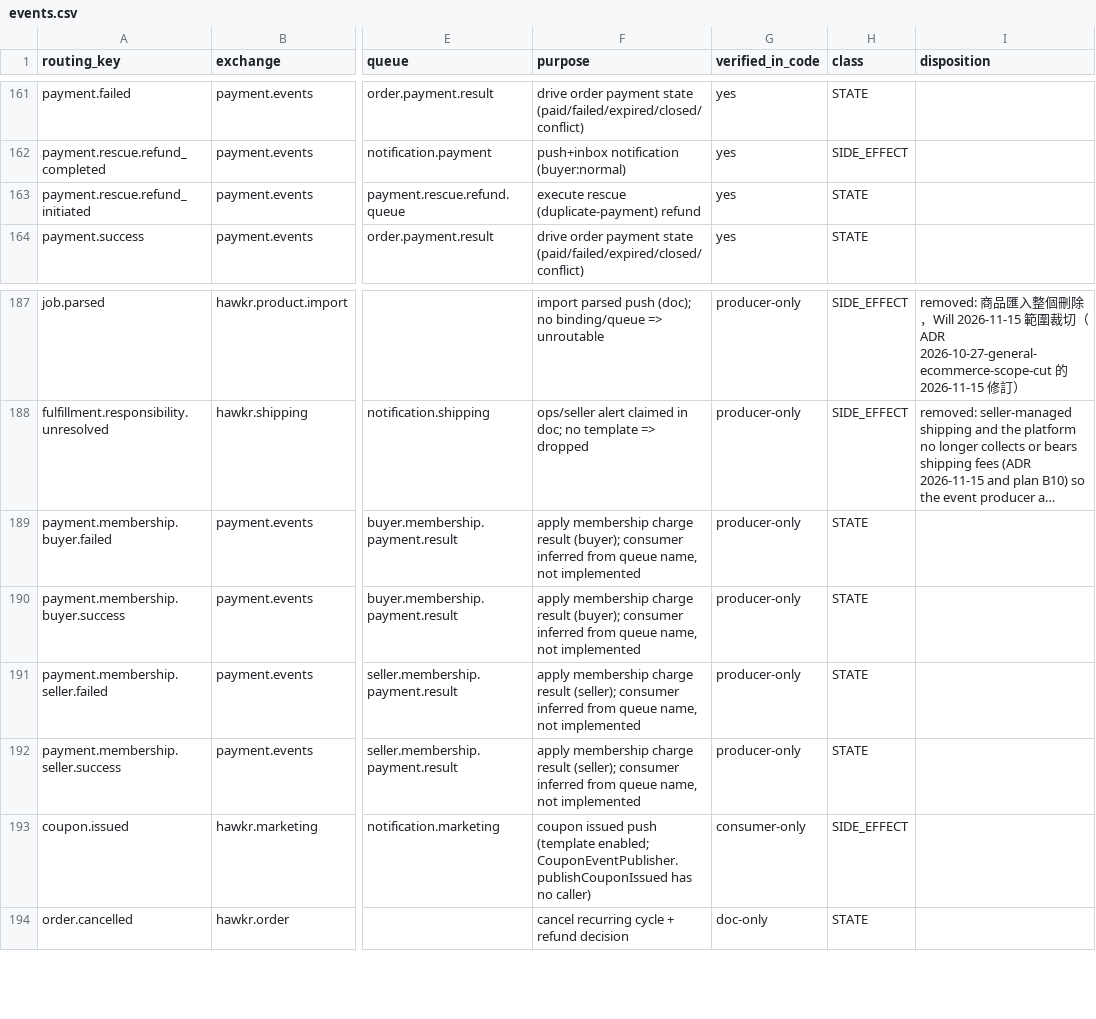
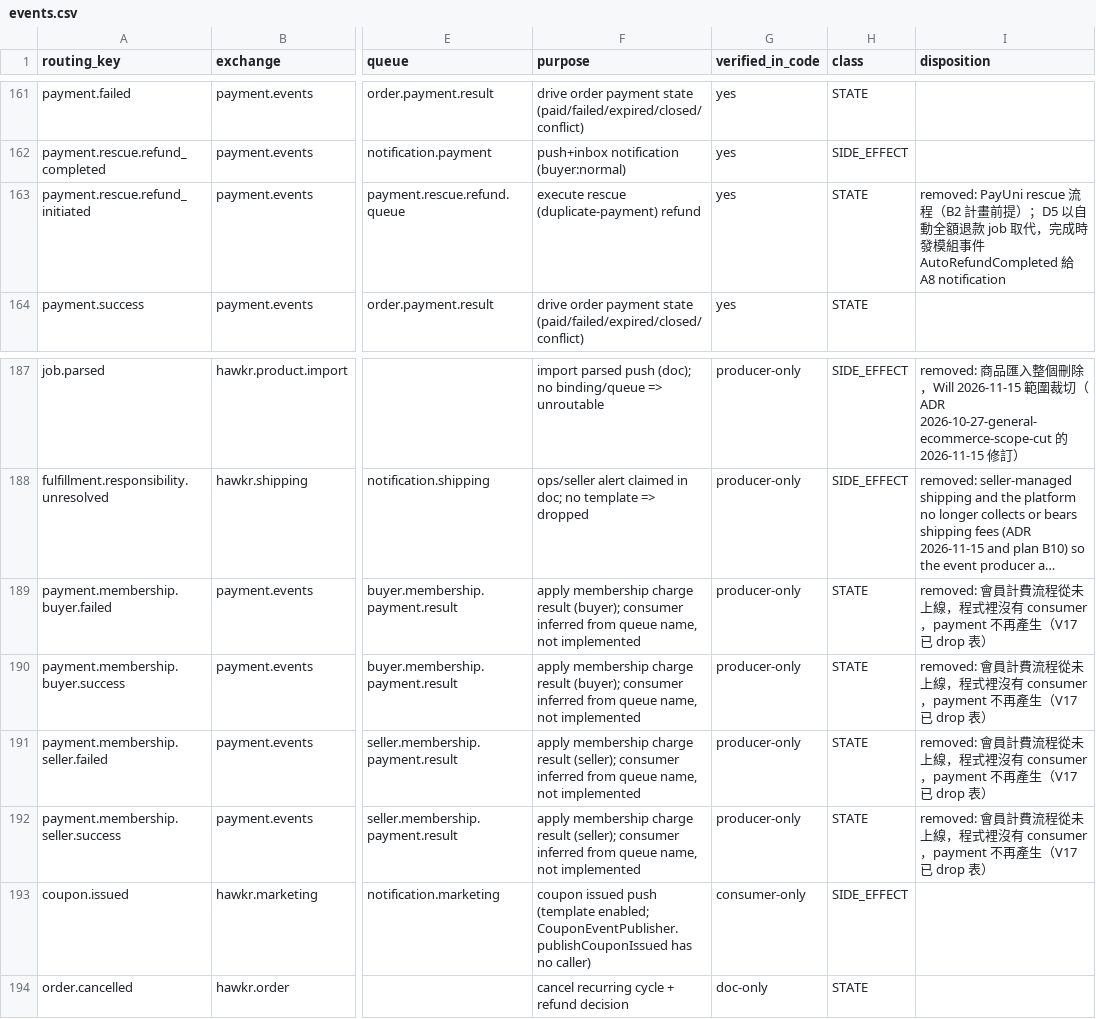
Before and after one commit to Will413028/hawkr, a CSV file: backend/docs/plans/2026-09-24-go-modular-monolith/events.csv, drawn as a sheet; only a part is shown, gaps mark what is left out; long unchanged cells end in …; the diff names each change by its address in the sheet, - before the commit and + after, or states it on an @@ line.

```diff
--- a/backend/docs/plans/2026-09-24-go-modular-monolith/events.csv
+++ b/backend/docs/plans/2026-09-24-go-modular-monolith/events.csv
-I163 (disposition): (empty)
+I163 (disposition): removed: PayUni rescue 流程（B2 計畫前提）；D5 以自動全額退款 job 取代，完成時發模組事件 AutoRefundCompleted 給 A8 notification
-I189:I192 (disposition): (empty)
+I189:I192 (disposition): removed: 會員計費流程從未上線，程式裡沒有 consumer，payment 不再產生（V17 已 drop 表）
```
Also changed, not shown: backend/docs/plans/2026-09-24-go-modular-monolith/replicas.csv, backend/docs/plans/2026-09-24-go-modular-monolith/rpc-servers.csv, 2 other files.
